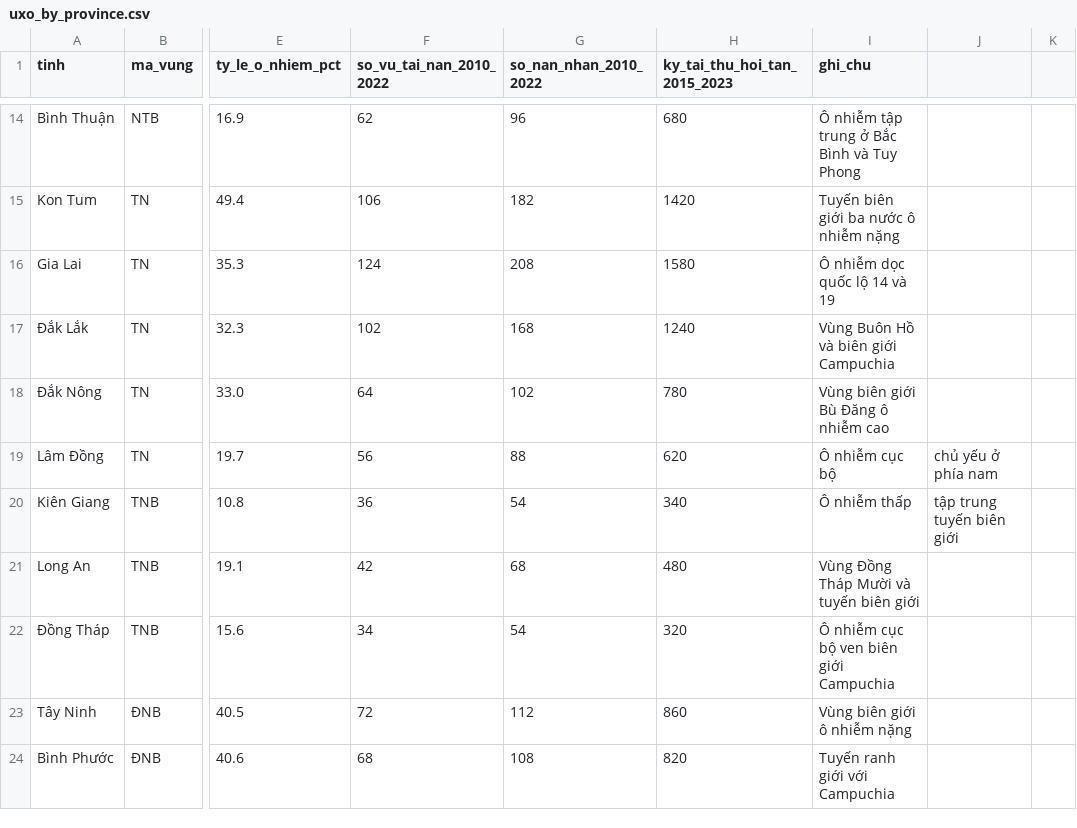
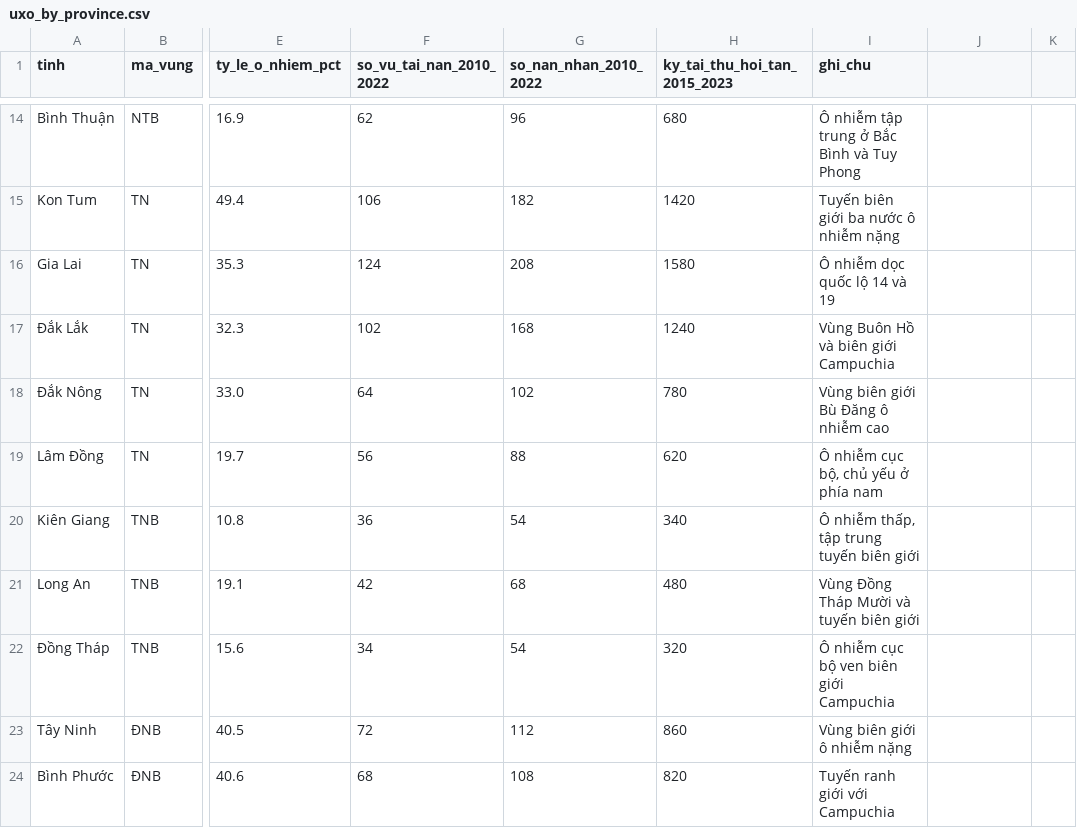
Before and after one commit to hoang-nguyenthe/demine-vn, a CSV file: data/vnmac/uxo_by_province.csv, drawn as a sheet; only a part is shown, gaps mark what is left out; the diff covers the shown part only; the diff names each change by its address in the sheet, - before the commit and + after, or states it on an @@ line.

Commit message:
Fix CSV quoting for province notes containing commas

```diff
--- a/data/vnmac/uxo_by_province.csv
+++ b/data/vnmac/uxo_by_province.csv
-I19 (ghi_chu): Ô nhiễm cục bộ
+I19 (ghi_chu): Ô nhiễm cục bộ, chủ yếu ở phía nam
-J19: chủ yếu ở phía nam
+J19: (empty)
-I20 (ghi_chu): Ô nhiễm thấp
+I20 (ghi_chu): Ô nhiễm thấp, tập trung tuyến biên giới
-J20: tập trung tuyến biên giới
+J20: (empty)
```
Also changed, not shown: 13 edited cells elsewhere in this file.
